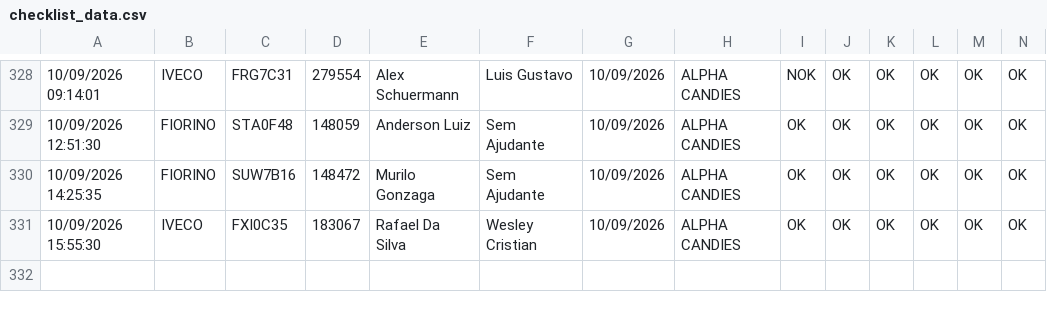
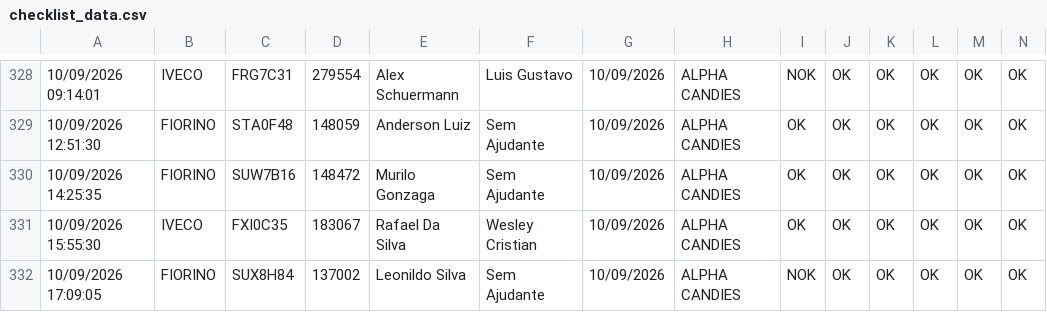
Before and after one commit to rot-alpha/carverify, a CSV file: src/data/checklist_data.csv, drawn as a sheet; only a part is shown, gaps mark what is left out; rows hold the shown columns only; the diff names each change by its address in the sheet, - before the commit and + after, or states it on an @@ line.

```diff
--- a/src/data/checklist_data.csv
+++ b/src/data/checklist_data.csv
+row 332: 10/09/2026 17:09:05 | FIORINO | SUX8H84 | 137002 | Leonildo Silva | Sem Ajudante | 10/09/2026 | ALPHA CANDIES | NOK | OK | OK | OK | OK | OK
```
